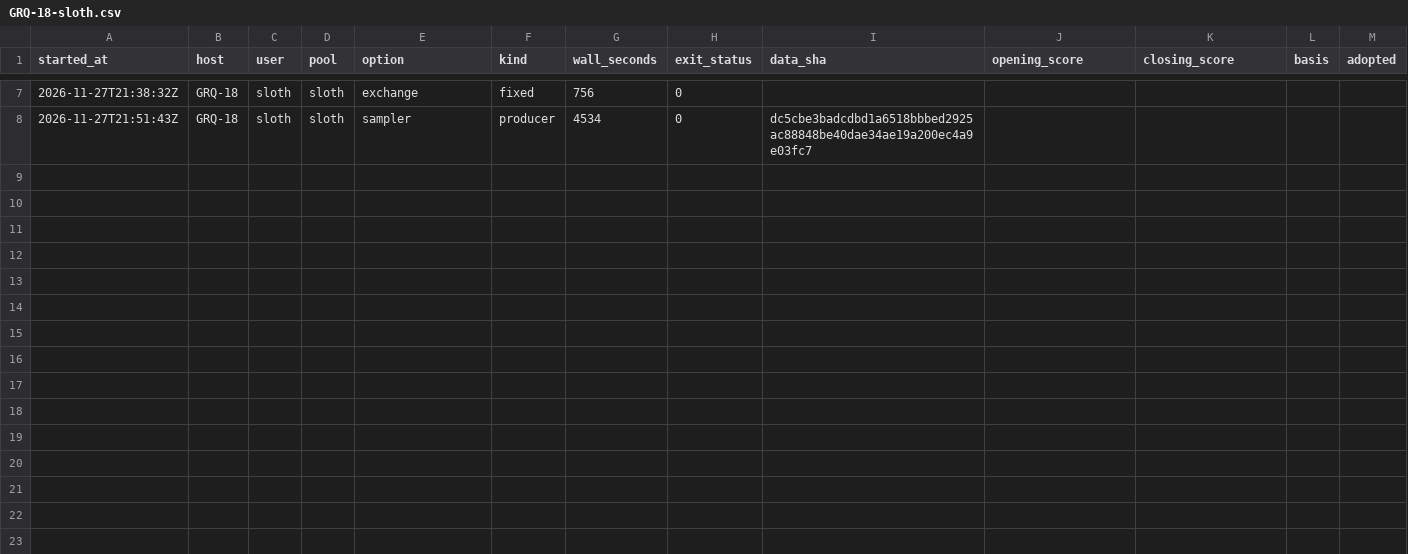
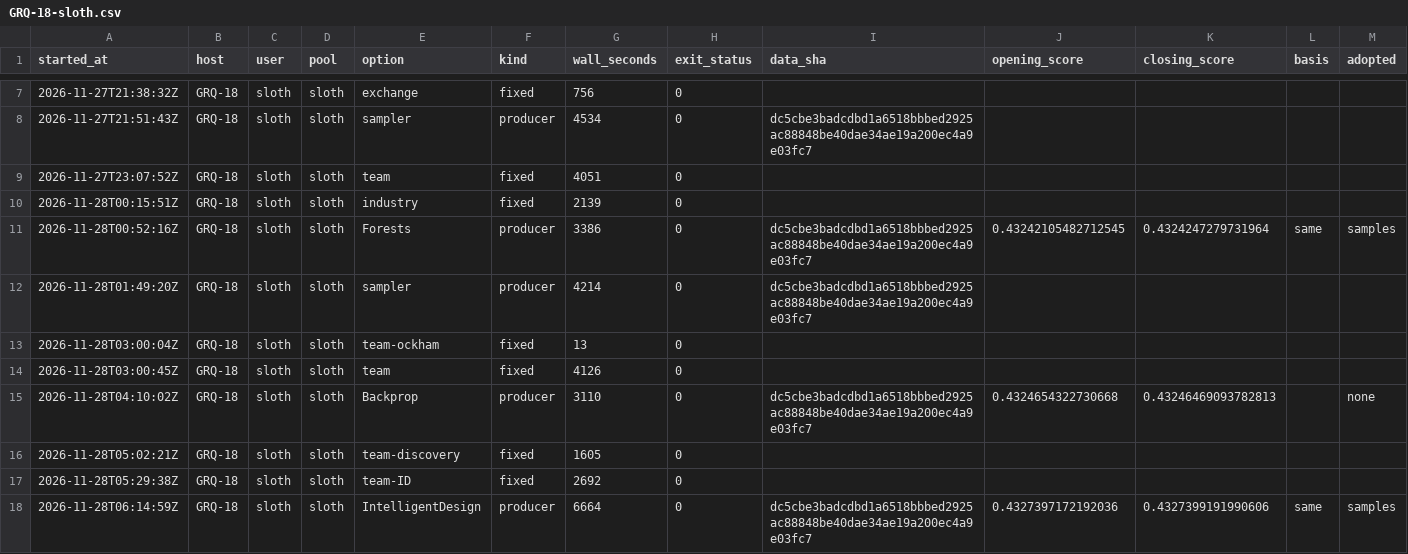
Before and after one commit to stSoftwareAU/GRQ-health, a CSV file: docs/producer-runs/GRQ-18-sloth.csv, drawn as a sheet; only a part is shown, gaps mark what is left out; rows hold the shown columns only; the diff names each change by its address in the sheet, - before the commit and + after, or states it on an @@ line.

Commit message:
Run ledger: GRQ-18-sloth (17 rows, trailing 35 days)

```diff
--- a/docs/producer-runs/GRQ-18-sloth.csv
+++ b/docs/producer-runs/GRQ-18-sloth.csv
+row 9: 2026-11-27T23:07:52Z | GRQ-18 | sloth | sloth | team | fixed | 4051 | 0
+row 10: 2026-11-28T00:15:51Z | GRQ-18 | sloth | sloth | industry | fixed | 2139 | 0
+row 11: 2026-11-28T00:52:16Z | GRQ-18 | sloth | sloth | Forests | producer | 3386 | 0 | dc5cbe3badcdbd1a6518bbbed2925ac88848be40dae34ae19a200ec4a9e03fc7 | 0.43242105482712545 | 0.4324247279731964 | same | samples
+row 12: 2026-11-28T01:49:20Z | GRQ-18 | sloth | sloth | sampler | producer | 4214 | 0 | dc5cbe3badcdbd1a6518bbbed2925ac88848be40dae34ae19a200ec4a9e03fc7
+row 13: 2026-11-28T03:00:04Z | GRQ-18 | sloth | sloth | team-ockham | fixed | 13 | 0
+row 14: 2026-11-28T03:00:45Z | GRQ-18 | sloth | sloth | team | fixed | 4126 | 0
+row 15: 2026-11-28T04:10:02Z | GRQ-18 | sloth | sloth | Backprop | producer | 3110 | 0 | dc5cbe3badcdbd1a6518bbbed2925ac88848be40dae34ae19a200ec4a9e03fc7 | 0.4324654322730668 | 0.43246469093782813 |  | none
+row 16: 2026-11-28T05:02:21Z | GRQ-18 | sloth | sloth | team-discovery | fixed | 1605 | 0
+row 17: 2026-11-28T05:29:38Z | GRQ-18 | sloth | sloth | team-ID | fixed | 2692 | 0
+row 18: 2026-11-28T06:14:59Z | GRQ-18 | sloth | sloth | IntelligentDesign | producer | 6664 | 0 | dc5cbe3badcdbd1a6518bbbed2925ac88848be40dae34ae19a200ec4a9e03fc7 | 0.4327397172192036 | 0.4327399191990606 | same | samples
```
